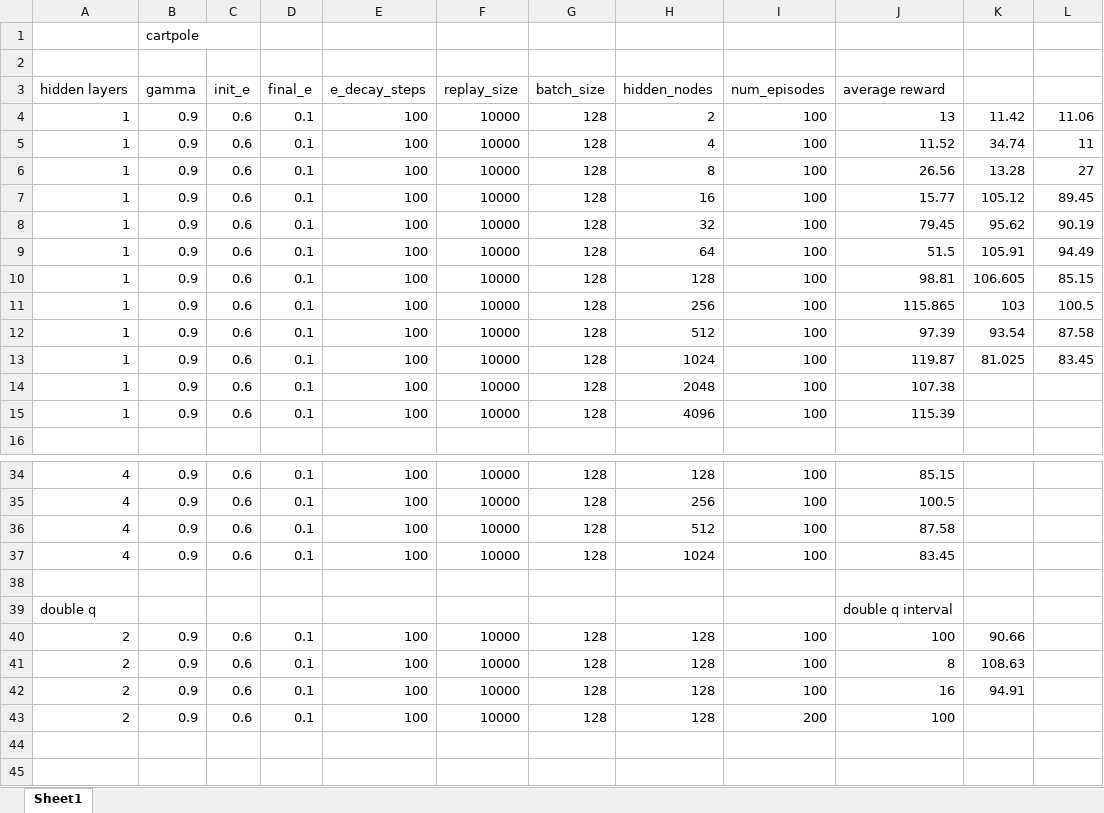
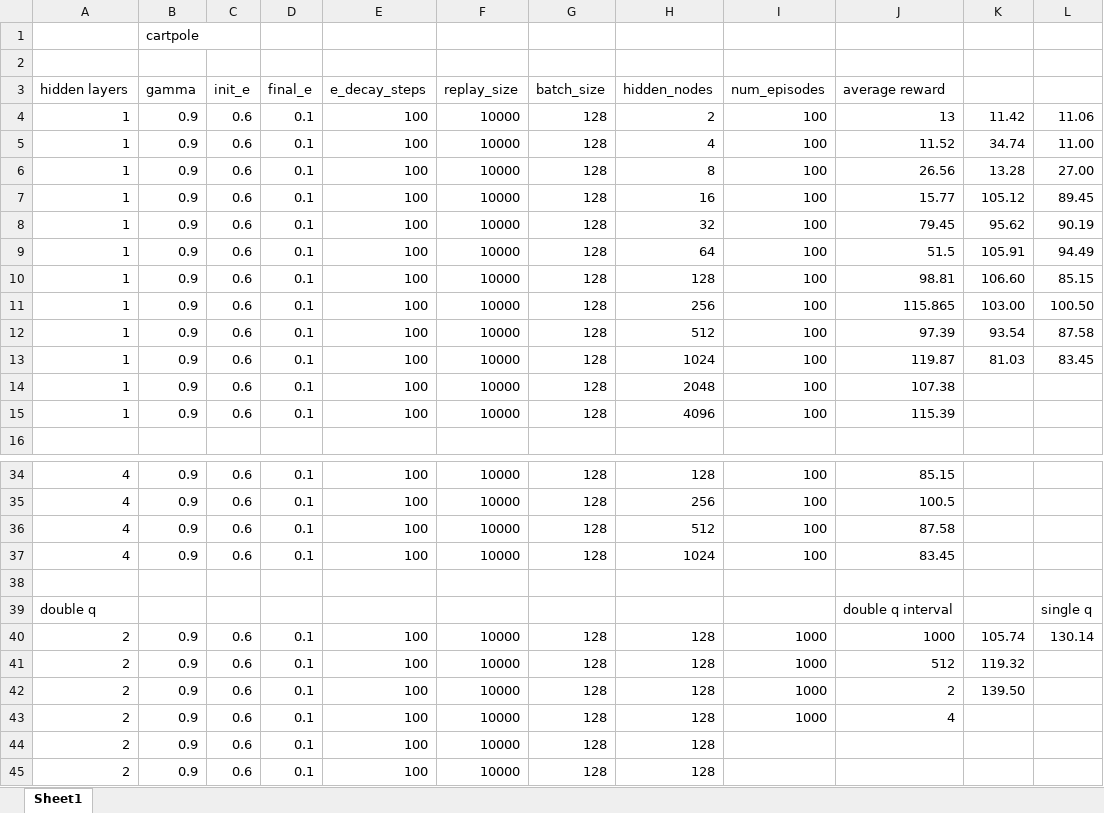
Before and after one commit to eldorz/hw3, an Excel workbook: results.xlsx, sheet Sheet1, drawn as a sheet; only a part is shown, gaps mark what is left out; values as stored, in another font and other column widths than the file's, no borders; charts and pictures not drawn; addresses are those after the commit; the diff names each change by its address in the sheet, - before the commit and + after, or states it on an @@ line.

```diff
--- a/results.xlsx (sheet Sheet1)
+++ b/results.xlsx (sheet Sheet1)
-L5: 11
+L5: 11.00
-L6: 27
+L6: 27.00
-K10: 106.605
+K10: 106.60
-K11: 103
+K11: 103.00
-L11: 100.5
+L11: 100.50
-K13: 81.025
+K13: 81.03
-L39: (empty)
+L39: single q
+row 40: 2 | 0.9 | 0.6 | 0.1 | 100 | 10000 | 128 | 128 | 1000 | 1000 | 105.74 | 130.14
-I41:I43 (num_episodes): 100
+I41:I43 (num_episodes): 1000
-J41 (average reward): 100
+J41 (average reward): 512
-K41: 90.66
+K41: 119.32
-J42 (average reward): 8
+J42 (average reward): 2
-K42: 108.63
+K42: 139.50
-J43 (average reward): 16
+J43 (average reward): 4
-K43: 94.91
+K43: (empty)
-I44 (num_episodes): 200
+I44 (num_episodes): (empty)
-J44 (average reward): 100
+J44 (average reward): (empty)
+row 45: 2 | 0.9 | 0.6 | 0.1 | 100 | 10000 | 128 | 128
```
Also changed, not shown: charts or pictures, 1 other file.
